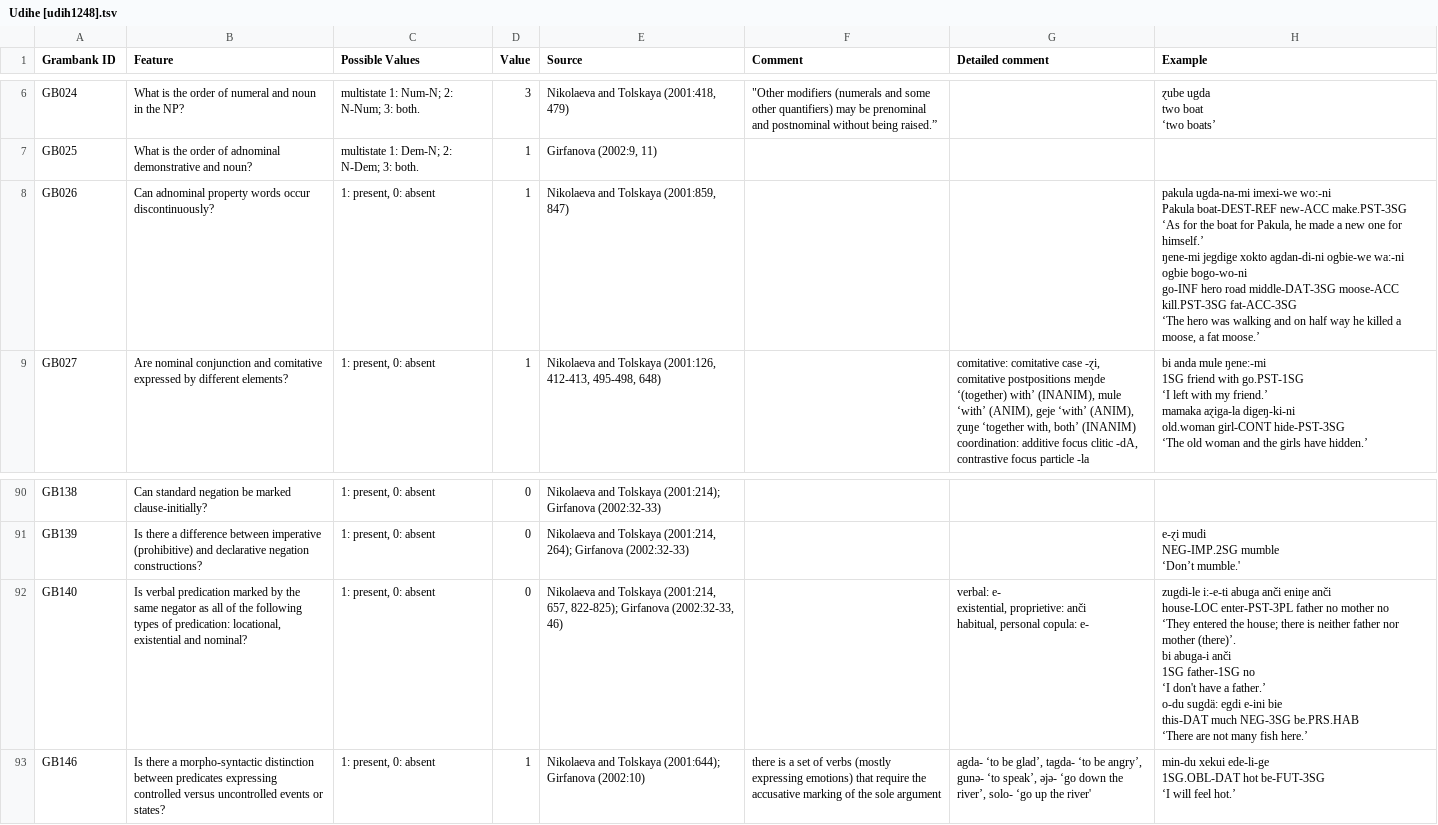
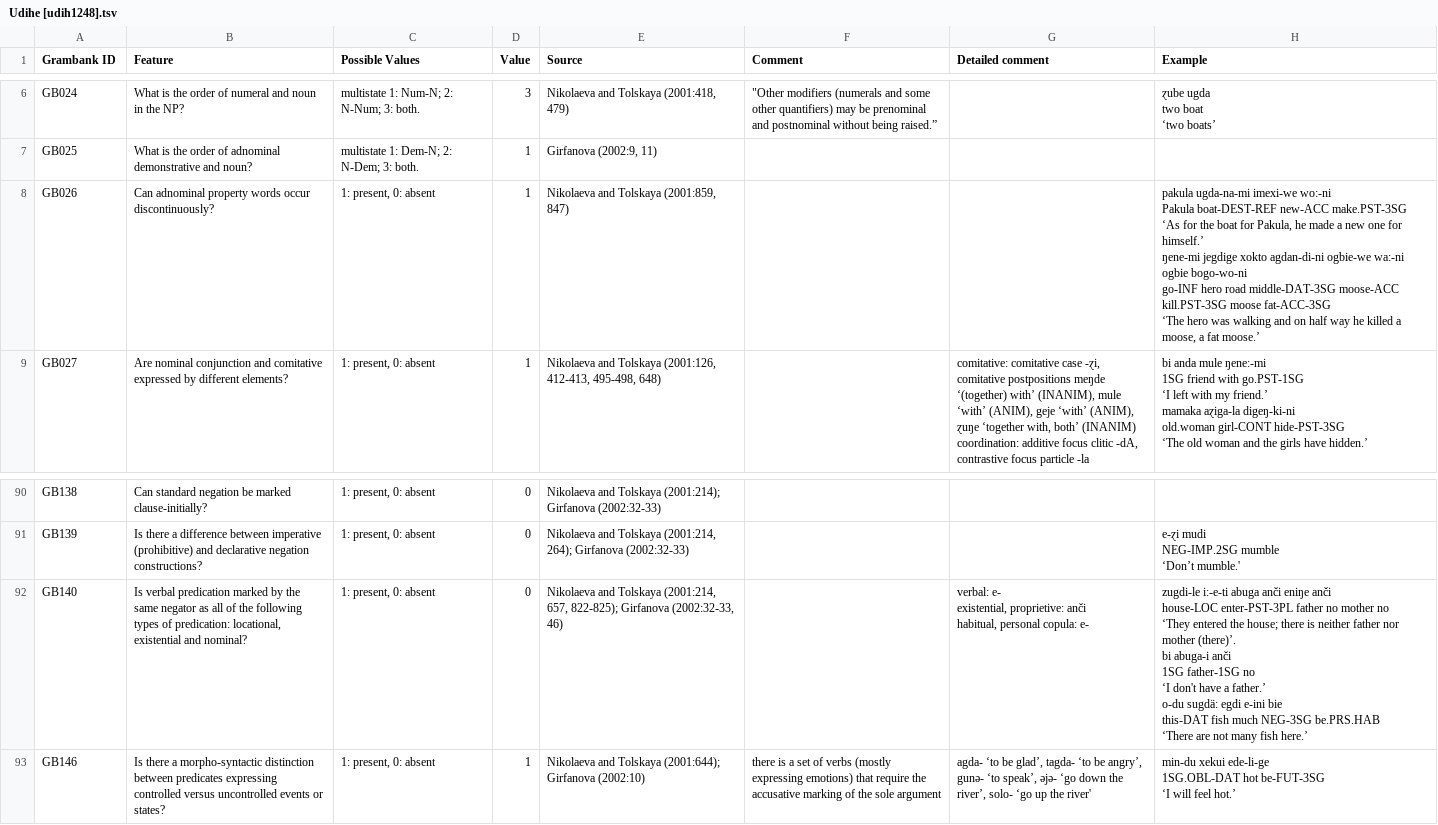
Before and after one commit to cldf-datasets/hueblerstability, a TSV file: raw/Udihe [udih1248].tsv, drawn as a sheet; only a part is shown, gaps mark what is left out.

```diff
--- a/raw/Udihe [udih1248].tsv
+++ b/raw/Udihe [udih1248].tsv
@@ -13,8 +13,8 @@ two boat
 GB025	What is the order of adnominal demonstrative and noun?	multistate 1: Dem-N; 2: N-Dem; 3: both.	1	Girfanova (2002:9, 11)			
-GB026	Can adnominal property words occur discontinuously?	1: present, 0: absent	1	Nikolaeva and Tolskaya (2001:859, 847)			"pakula ugda-na-mi imexi-we wo:-ni
-Pakula boat-DEST-REF new-ACC make.PST-3SG
-‘As for the boat for Pakula, he made a new one for himself.’
-ŋene-mi jegdige xokto agdan-di-ni ogbie-we wa:-ni ogbie bogo-wo-ni
-go-INF hero road middle-DAT-3SG moose-ACC kill.PST-3SG fat-ACC-3SG
-‘The hero was walking and on half way he killed a moose, a fat moose.’"
+GB026	Can adnominal property words occur discontinuously?	1: present, 0: absent	1	Nikolaeva and Tolskaya (2001:859, 847)			"pakula ugda-na-mi imexi-we wo:-ni
+Pakula boat-DEST-REF new-ACC make.PST-3SG
+‘As for the boat for Pakula, he made a new one for himself.’
+ŋene-mi jegdige xokto agdan-di-ni ogbie-we wa:-ni ogbie bogo-wo-ni
+go-INF hero road middle-DAT-3SG moose-ACC kill.PST-3SG moose fat-ACC-3SG
+‘The hero was walking and on half way he killed a moose, a fat moose.’"
 GB027	Are nominal conjunction and comitative expressed by different elements?	1: present, 0: absent	1	Nikolaeva and Tolskaya (2001:126, 412-413, 495-498, 648)		"comitative: comitative case -ɀi, comitative postpositions meŋde ‘(together) with’ (INANIM), mule ‘with’ (ANIM), geje ‘with’ (ANIM), ɀuŋe ‘together with, both’ (INANIM)
@@ -189,13 +189,13 @@ NEG-IMP.2SG mumble
 ‘Don’t mumble.'"
-GB140	Is verbal predication marked by the same negator as all of the following types of predication: locational, existential and nominal?	1: present, 0: absent	0	Nikolaeva and Tolskaya (2001:214, 657, 822-825); Girfanova (2002:32-33, 46)		"verbal: e-
-existential, proprietive: anči
-habitual, personal copula: e-"	"zugdi-le i:-e-ti abuga anči eniŋe anči
-house-LOC enter-PST-3PL father no mother no
-‘They entered the house; there is neither father nor mother (there)’.
-bi abuga-i anči
-1SG father-1SG no
-‘I don't have a father.’
-o-du sugdä: egdi e-ini bie
-this-DAT much NEG-3SG be.PRS.HAB
-‘There are not many fish here.’"
+GB140	Is verbal predication marked by the same negator as all of the following types of predication: locational, existential and nominal?	1: present, 0: absent	0	Nikolaeva and Tolskaya (2001:214, 657, 822-825); Girfanova (2002:32-33, 46)		"verbal: e-
+existential, proprietive: anči
+habitual, personal copula: e-"	"zugdi-le i:-e-ti abuga anči eniŋe anči
+house-LOC enter-PST-3PL father no mother no
+‘They entered the house; there is neither father nor mother (there)’.
+bi abuga-i anči
+1SG father-1SG no
+‘I don't have a father.’
+o-du sugdä: egdi e-ini bie
+this-DAT fish much NEG-3SG be.PRS.HAB
+‘There are not many fish here.’"
 GB146	Is there a morpho-syntactic distinction between predicates expressing controlled versus uncontrolled events or states?	1: present, 0: absent	1	Nikolaeva and Tolskaya (2001:644); Girfanova (2002:10)	there is a set of verbs (mostly expressing emotions) that require the accusative marking of the sole argument	agda- ‘to be glad’, tagda- ‘to be angry’, gunǝ- ‘to speak’, ǝjǝ- ‘go down the river’, solo- ‘go up the river'	"min-du xekui ede-li-ge
```
Also changed, not shown: etc/examples.csv, raw/Khalaj [turk1303].tsv, 3 other files.
